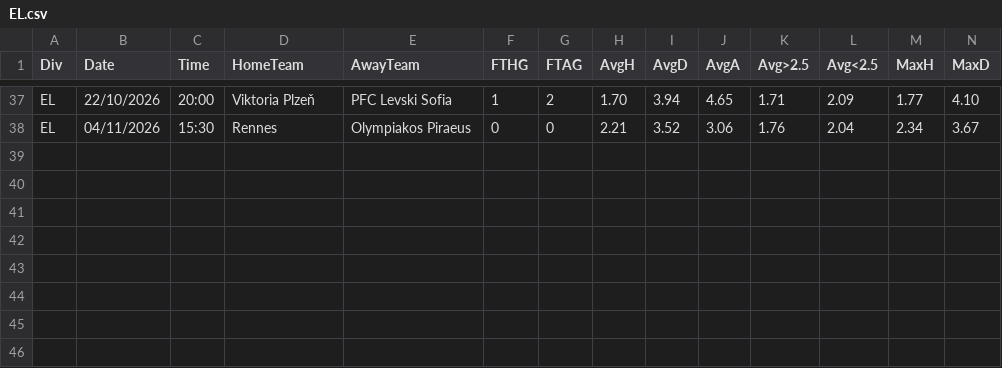
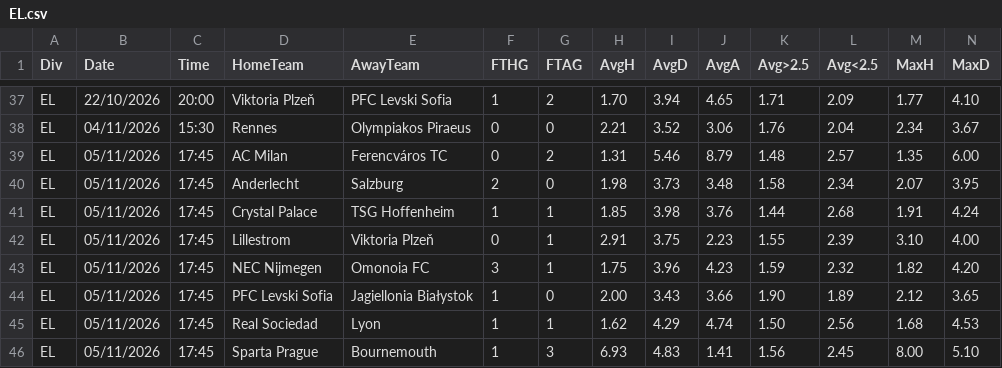
Before and after one commit to dcoyusufko/oran-veri, a CSV file: data/kupa/2627/EL.csv, drawn as a sheet; only a part is shown, gaps mark what is left out; rows hold the shown columns only; the diff names each change by its address in the sheet, - before the commit and + after, or states it on an @@ line.

```diff
--- a/data/kupa/2627/EL.csv
+++ b/data/kupa/2627/EL.csv
+row 39: EL | 05/11/2026 | 17:45 | AC Milan | Ferencváros TC | 0 | 2 | 1.31 | 5.46 | 8.79 | 1.48 | 2.57 | 1.35 | 6.00
+row 40: EL | 05/11/2026 | 17:45 | Anderlecht | Salzburg | 2 | 0 | 1.98 | 3.73 | 3.48 | 1.58 | 2.34 | 2.07 | 3.95
+row 41: EL | 05/11/2026 | 17:45 | Crystal Palace | TSG Hoffenheim | 1 | 1 | 1.85 | 3.98 | 3.76 | 1.44 | 2.68 | 1.91 | 4.24
+row 42: EL | 05/11/2026 | 17:45 | Lillestrom | Viktoria Plzeň | 0 | 1 | 2.91 | 3.75 | 2.23 | 1.55 | 2.39 | 3.10 | 4.00
+row 43: EL | 05/11/2026 | 17:45 | NEC Nijmegen | Omonoia FC | 3 | 1 | 1.75 | 3.96 | 4.23 | 1.59 | 2.32 | 1.82 | 4.20
+row 44: EL | 05/11/2026 | 17:45 | PFC Levski Sofia | Jagiellonia Białystok | 1 | 0 | 2.00 | 3.43 | 3.66 | 1.90 | 1.89 | 2.12 | 3.65
+row 45: EL | 05/11/2026 | 17:45 | Real Sociedad | Lyon | 1 | 1 | 1.62 | 4.29 | 4.74 | 1.50 | 2.56 | 1.68 | 4.53
+row 46: EL | 05/11/2026 | 17:45 | Sparta Prague | Bournemouth | 1 | 3 | 6.93 | 4.83 | 1.41 | 1.56 | 2.45 | 8.00 | 5.10
```
Also changed, not shown: data/kupa/2627/ECL.csv, data/kupa/aktif.csv.
